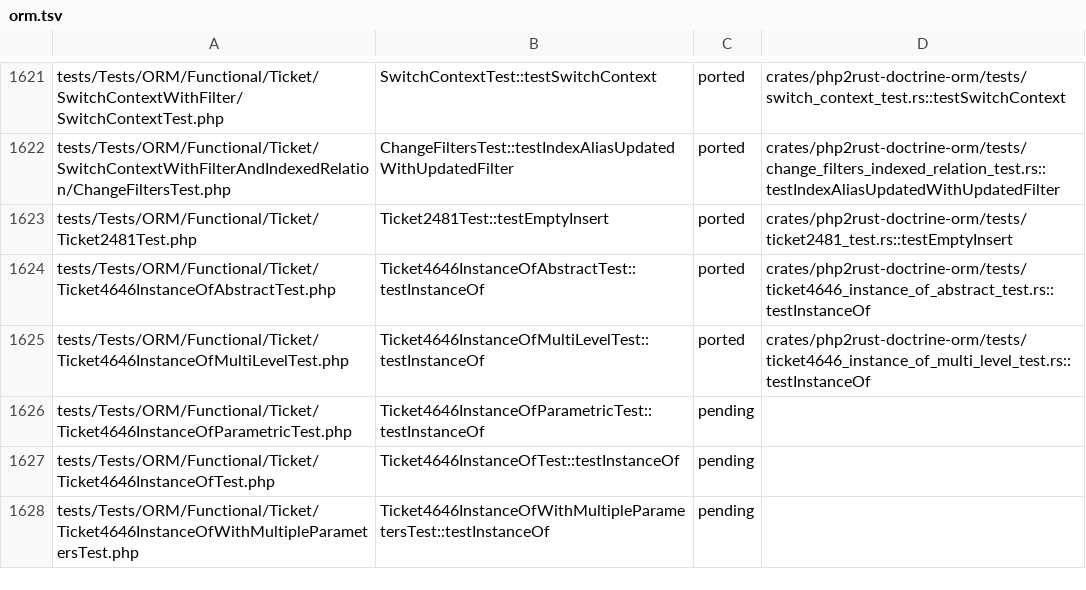
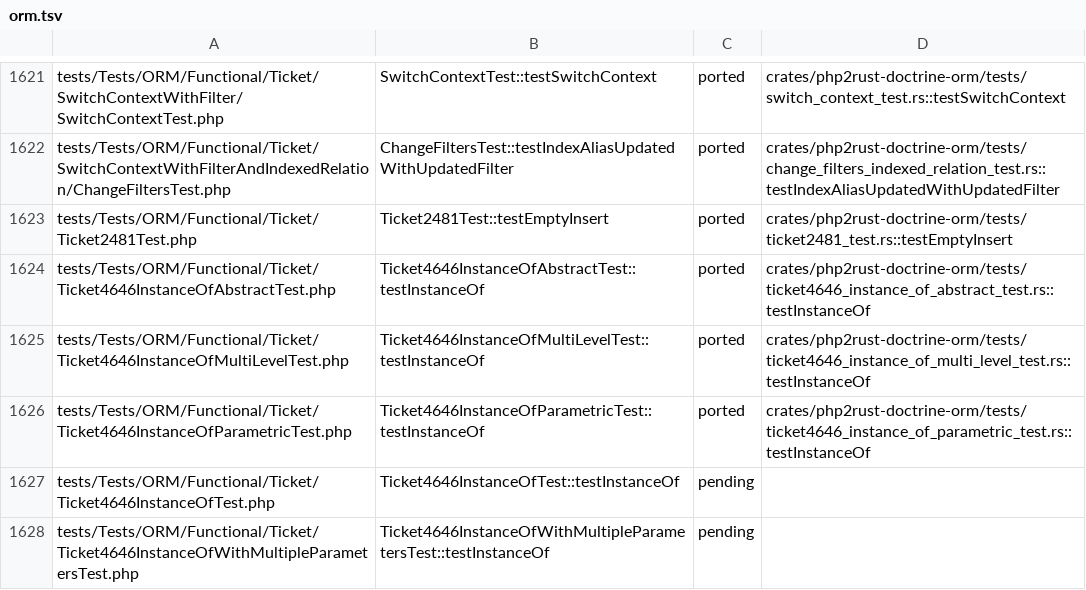
Before and after one commit to D-Nations/php2rust-doctrine-orm, a TSV file: parity/doctrine/orm.tsv, drawn as a sheet; only a part is shown, gaps mark what is left out.

```diff
--- a/parity/doctrine/orm.tsv
+++ b/parity/doctrine/orm.tsv
@@ -1625,3 +1625,3 @@ tests/Tests/ORM/Functional/Ticket/Ticket4646InstanceOfAbstractTest.php	Ticket464
 tests/Tests/ORM/Functional/Ticket/Ticket4646InstanceOfMultiLevelTest.php	Ticket4646InstanceOfMultiLevelTest::testInstanceOf	ported	crates/php2rust-doctrine-orm/tests/ticket4646_instance_of_multi_level_test.rs::testInstanceOf
-tests/Tests/ORM/Functional/Ticket/Ticket4646InstanceOfParametricTest.php	Ticket4646InstanceOfParametricTest::testInstanceOf	pending	
+tests/Tests/ORM/Functional/Ticket/Ticket4646InstanceOfParametricTest.php	Ticket4646InstanceOfParametricTest::testInstanceOf	ported	crates/php2rust-doctrine-orm/tests/ticket4646_instance_of_parametric_test.rs::testInstanceOf
 tests/Tests/ORM/Functional/Ticket/Ticket4646InstanceOfTest.php	Ticket4646InstanceOfTest::testInstanceOf	pending	
```
Also changed, not shown: parity/sources.tsv, 1 other file.
